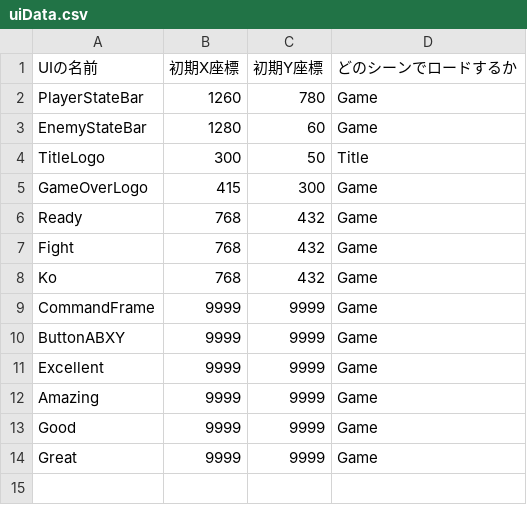
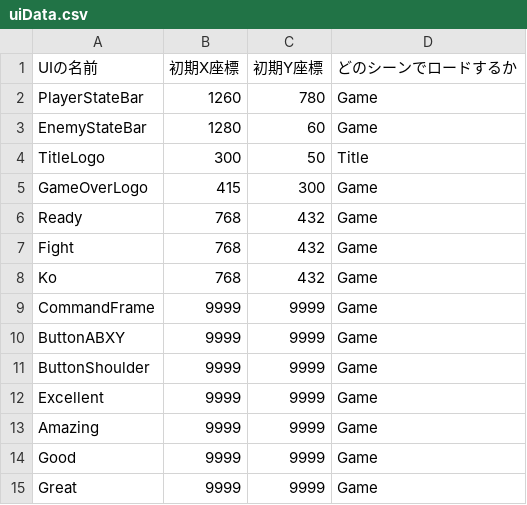
Before and after one commit to ma-si-419/KOUMOTTO, a CSV file: data/csv/uiData.csv, drawn as a sheet.

```diff
--- a/data/csv/uiData.csv
+++ b/data/csv/uiData.csv
@@ -10,2 +10,3 @@ CommandFrame,9999,9999,Game
 ButtonABXY,9999,9999,Game
+ButtonShoulder,9999,9999,Game
 Excellent,9999,9999,Game
```
Also changed, not shown: data/csv/effekseerHandleData.csv, data/csv/soundData.csv, 50 other files.
